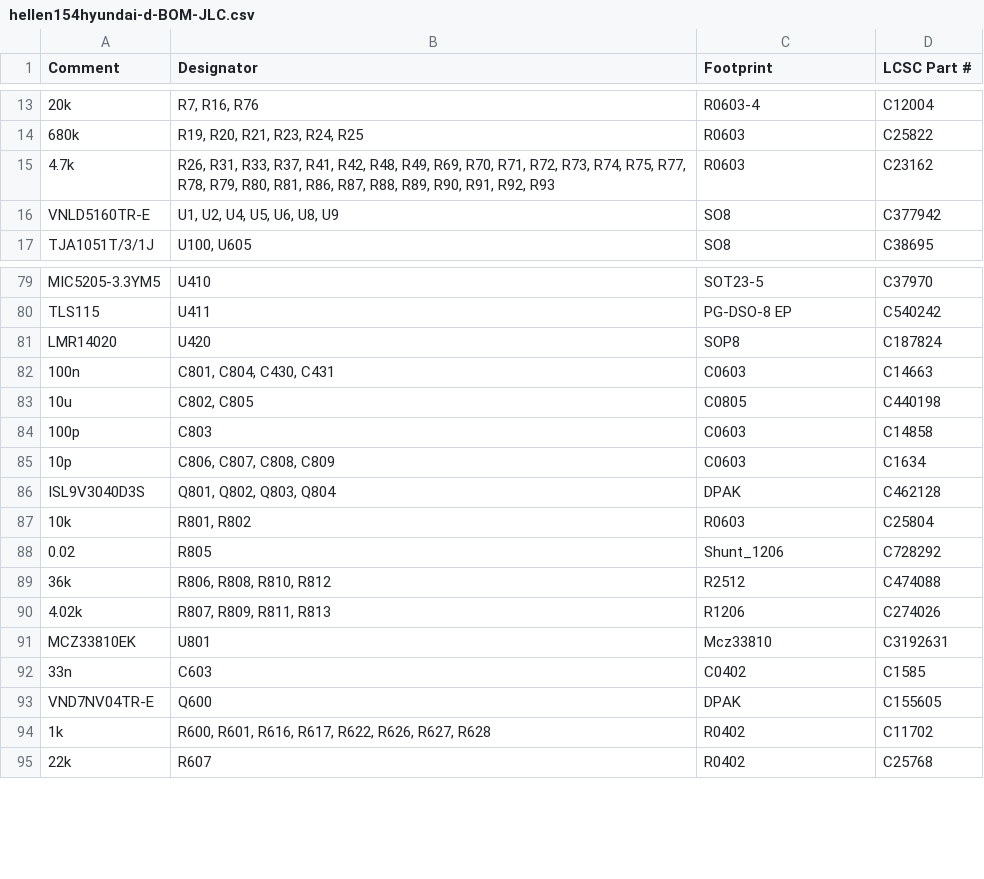
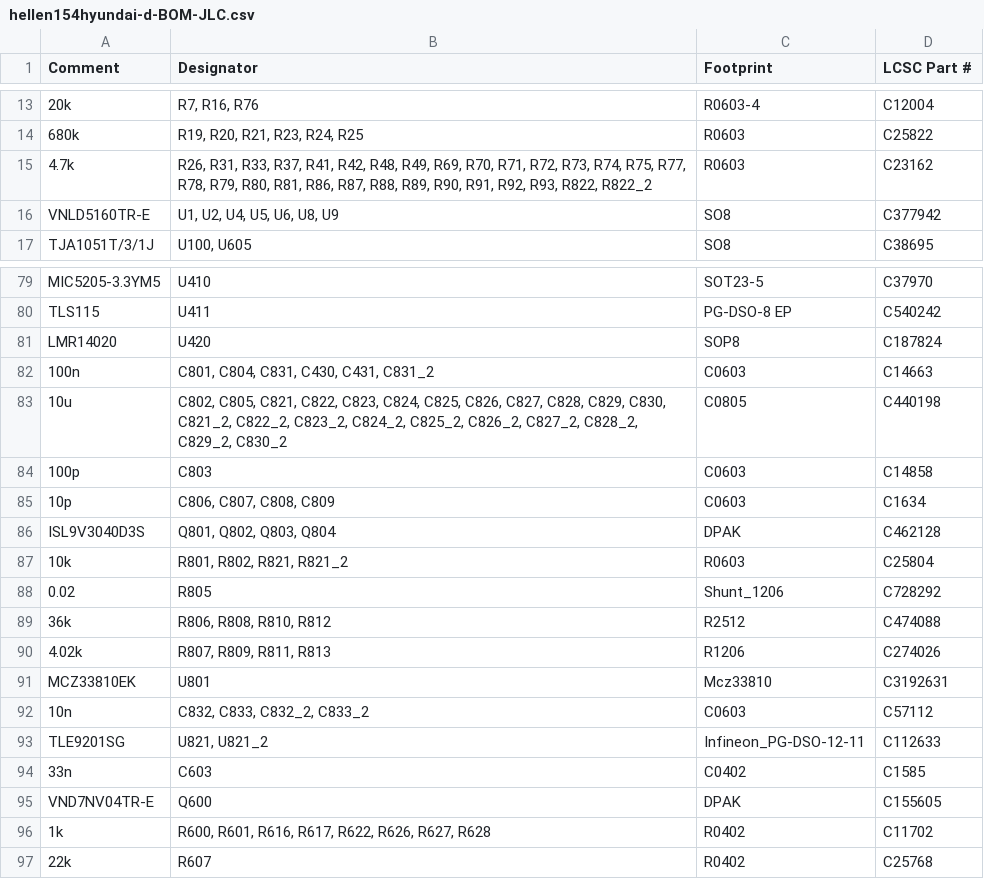
Before and after one commit to rusefi/hellen154hyundai, a CSV file: boards/hellen154hyundai-d/board/hellen154hyundai-d-BOM-JLC.csv, drawn as a sheet; only a part is shown, gaps mark what is left out.

```diff
--- a/boards/hellen154hyundai-d/board/hellen154hyundai-d-BOM-JLC.csv
+++ b/boards/hellen154hyundai-d/board/hellen154hyundai-d-BOM-JLC.csv
@@ -14,3 +14,3 @@ Comment,Designator,Footprint,LCSC Part #
 "680k","R19, R20, R21, R23, R24, R25","R0603","C25822"
-"4.7k","R26, R31, R33, R37, R41, R42, R48, R49, R69, R70, R71, R72, R73, R74, R75, R77, R78, R79, R80, R81, R86, R87, R88, R89, R90, R91, R92, R93","R0603","C23162"
+"4.7k","R26, R31, R33, R37, R41, R42, R48, R49, R69, R70, R71, R72, R73, R74, R75, R77, R78, R79, R80, R81, R86, R87, R88, R89, R90, R91, R92, R93, R822, R822_2","R0603","C23162"
 "VNLD5160TR-E","U1, U2, U4, U5, U6, U8, U9","SO8","C377942"
@@ -81,4 +81,4 @@ Comment,Designator,Footprint,LCSC Part #
 "LMR14020","U420","SOP8","C187824"
-"100n","C801, C804, C430, C431","C0603","C14663"
-"10u","C802, C805","C0805","C440198"
+"100n","C801, C804, C831, C430, C431, C831_2","C0603","C14663"
+"10u","C802, C805, C821, C822, C823, C824, C825, C826, C827, C828, C829, C830, C821_2, C822_2, C823_2, C824_2, C825_2, C826_2, C827_2, C828_2, C829_2, C830_2","C0805","C440198"
 "100p","C803","C0603","C14858"
@@ -86,3 +86,3 @@ Comment,Designator,Footprint,LCSC Part #
 "ISL9V3040D3S","Q801, Q802, Q803, Q804","DPAK","C462128"
-"10k","R801, R802","R0603","C25804"
+"10k","R801, R802, R821, R821_2","R0603","C25804"
 "0.02","R805","Shunt_1206","C728292"
@@ -91,2 +91,4 @@ Comment,Designator,Footprint,LCSC Part #
 "MCZ33810EK","U801","Mcz33810","C3192631"
+"10n","C832, C833, C832_2, C833_2","C0603","C57112"
+"TLE9201SG","U821, U821_2","Infineon_PG-DSO-12-11","C112633"
 "33n","C603","C0402","C1585"
```
Also changed, not shown: boards/hellen154hyundai-d/board/hellen154hyundai-d-CPL.csv, boards/hellen154hyundai-d/board/misc/hellen154hyundai-d-BOM.csv, 38 other files.
